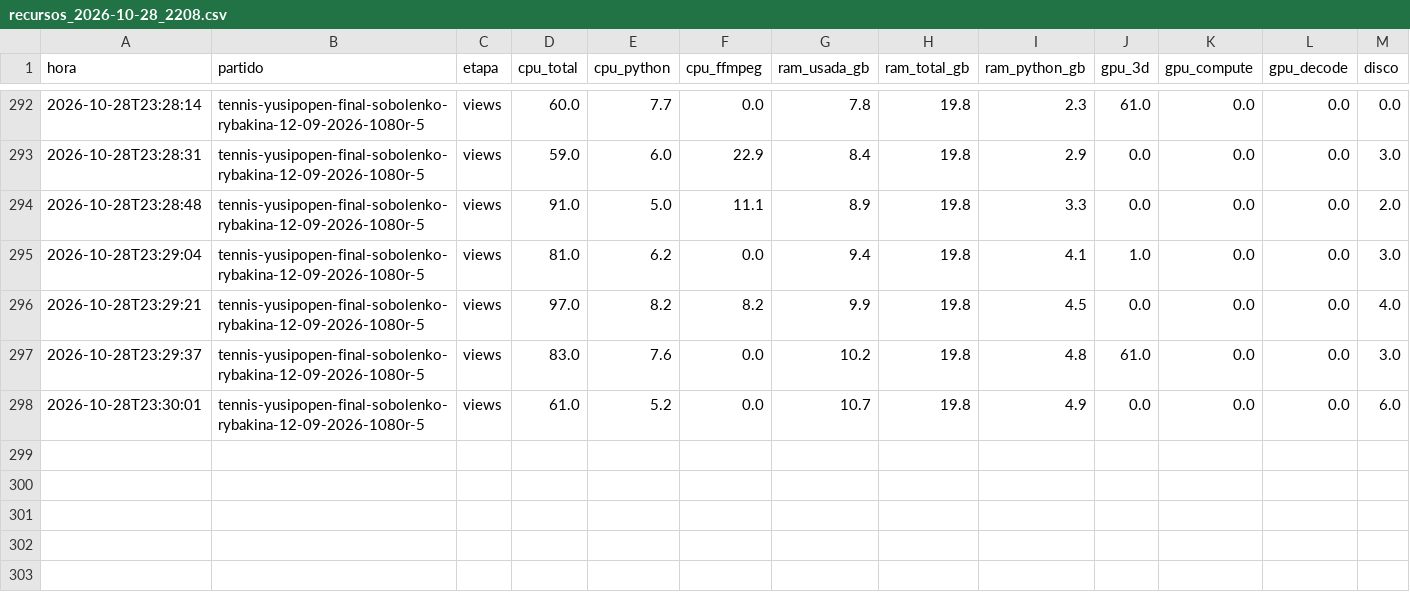
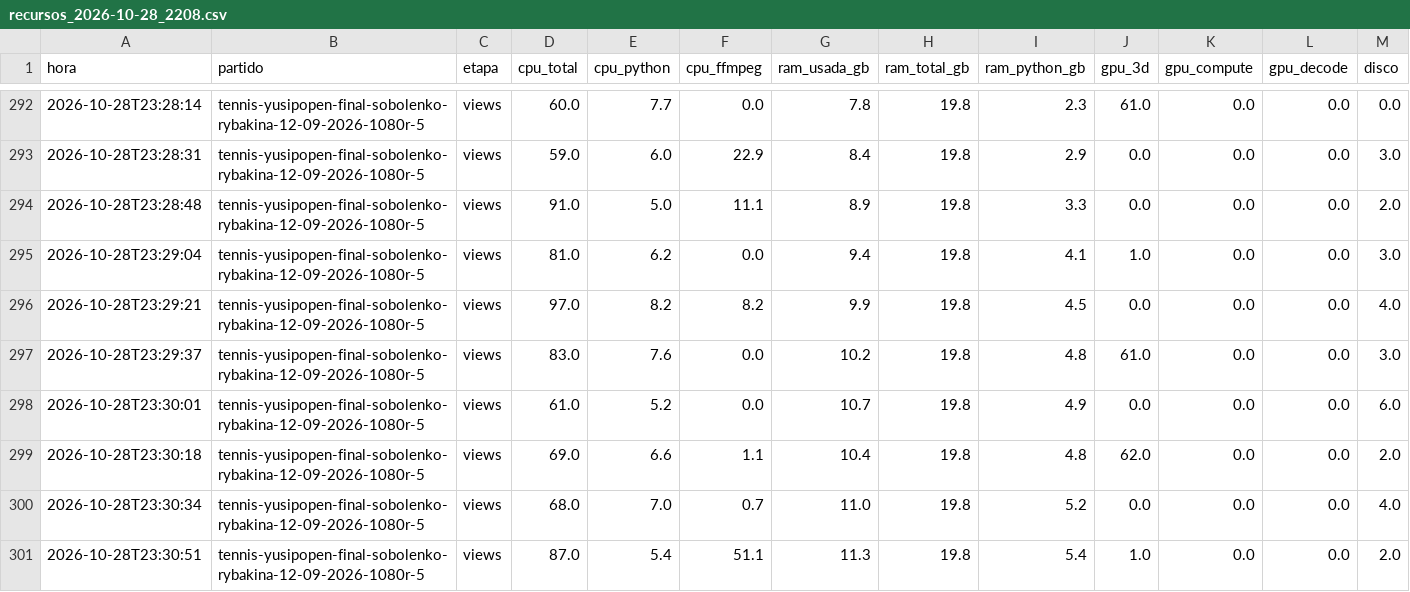
Before and after one commit to estebancobo-dot/tennis-biomechanics, a CSV file: recursos/recursos_2026-10-28_2208.csv, drawn as a sheet; only a part is shown, gaps mark what is left out; the diff names each change by its address in the sheet, - before the commit and + after, or states it on an @@ line.

```diff
--- a/recursos/recursos_2026-10-28_2208.csv
+++ b/recursos/recursos_2026-10-28_2208.csv
+row 299: 2026-10-28T23:30:18 | tennis-yusipopen-final-sobolenko-rybakina-12-09-2026-1080r-5 | views | 69.0 | 6.6 | 1.1 | 10.4 | 19.8 | 4.8 | 62.0 | 0.0 | 0.0 | 2.0
+row 300: 2026-10-28T23:30:34 | tennis-yusipopen-final-sobolenko-rybakina-12-09-2026-1080r-5 | views | 68.0 | 7.0 | 0.7 | 11.0 | 19.8 | 5.2 | 0.0 | 0.0 | 0.0 | 4.0
+row 301: 2026-10-28T23:30:51 | tennis-yusipopen-final-sobolenko-rybakina-12-09-2026-1080r-5 | views | 87.0 | 5.4 | 51.1 | 11.3 | 19.8 | 5.4 | 1.0 | 0.0 | 0.0 | 2.0
```
Also changed, not shown: 5 other files.
